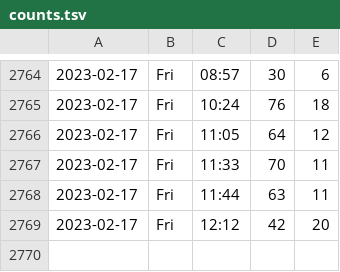
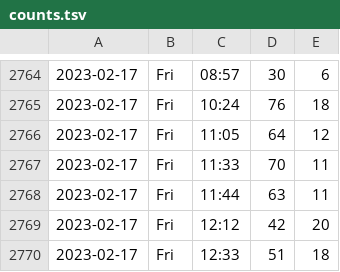
Before and after one commit to liao961120/ntu-gym, a TSV file: counts.tsv, drawn as a sheet; only a part is shown, gaps mark what is left out; the diff names each change by its address in the sheet, - before the commit and + after, or states it on an @@ line.

Commit message:
deploy: 16409c0765d16f9f76aa0b2a42c5bcc6c1979621

```diff
--- a/counts.tsv
+++ b/counts.tsv
+row 2770: 2023-02-17 | Fri | 12:33 | 51 | 18
```
